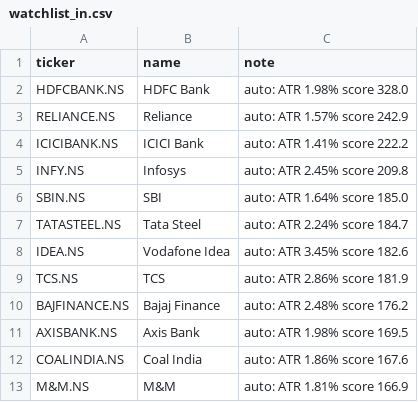
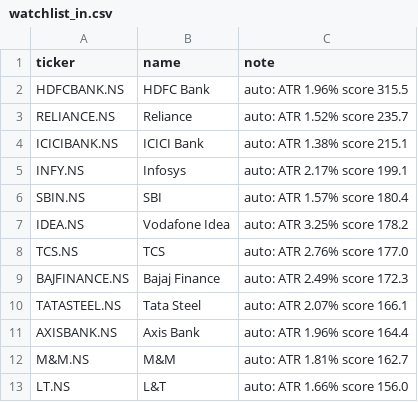
Before and after one commit to amaccountant/swing-agent, a CSV file: watchlist_in.csv, drawn as a sheet.

Commit message:
India morning picks

```diff
--- a/watchlist_in.csv
+++ b/watchlist_in.csv
@@ -1,13 +1,13 @@
 ticker,name,note
-HDFCBANK.NS,HDFC Bank,auto: ATR 1.98% score 328.0
-RELIANCE.NS,Reliance,auto: ATR 1.57% score 242.9
-ICICIBANK.NS,ICICI Bank,auto: ATR 1.41% score 222.2
-INFY.NS,Infosys,auto: ATR 2.45% score 209.8
-SBIN.NS,SBI,auto: ATR 1.64% score 185.0
-TATASTEEL.NS,Tata Steel,auto: ATR 2.24% score 184.7
-IDEA.NS,Vodafone Idea,auto: ATR 3.45% score 182.6
-TCS.NS,TCS,auto: ATR 2.86% score 181.9
-BAJFINANCE.NS,Bajaj Finance,auto: ATR 2.48% score 176.2
-AXISBANK.NS,Axis Bank,auto: ATR 1.98% score 169.5
-COALINDIA.NS,Coal India,auto: ATR 1.86% score 167.6
-M&M.NS,M&M,auto: ATR 1.81% score 166.9
+HDFCBANK.NS,HDFC Bank,auto: ATR 1.96% score 315.5
+RELIANCE.NS,Reliance,auto: ATR 1.52% score 235.7
+ICICIBANK.NS,ICICI Bank,auto: ATR 1.38% score 215.1
+INFY.NS,Infosys,auto: ATR 2.17% score 199.1
+SBIN.NS,SBI,auto: ATR 1.57% score 180.4
+IDEA.NS,Vodafone Idea,auto: ATR 3.25% score 178.2
+TCS.NS,TCS,auto: ATR 2.76% score 177.0
+BAJFINANCE.NS,Bajaj Finance,auto: ATR 2.49% score 172.3
+TATASTEEL.NS,Tata Steel,auto: ATR 2.07% score 166.1
+AXISBANK.NS,Axis Bank,auto: ATR 1.96% score 164.4
+M&M.NS,M&M,auto: ATR 1.81% score 162.7
+LT.NS,L&T,auto: ATR 1.66% score 156.0
```
Also changed, not shown: 3 other files.
